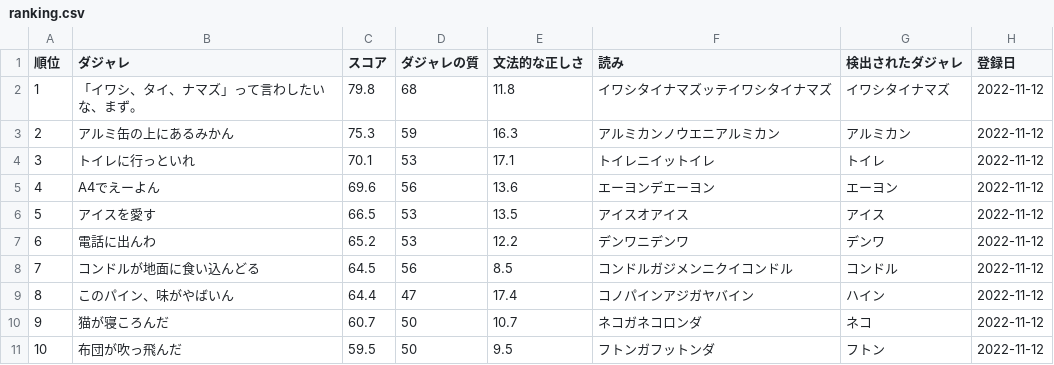
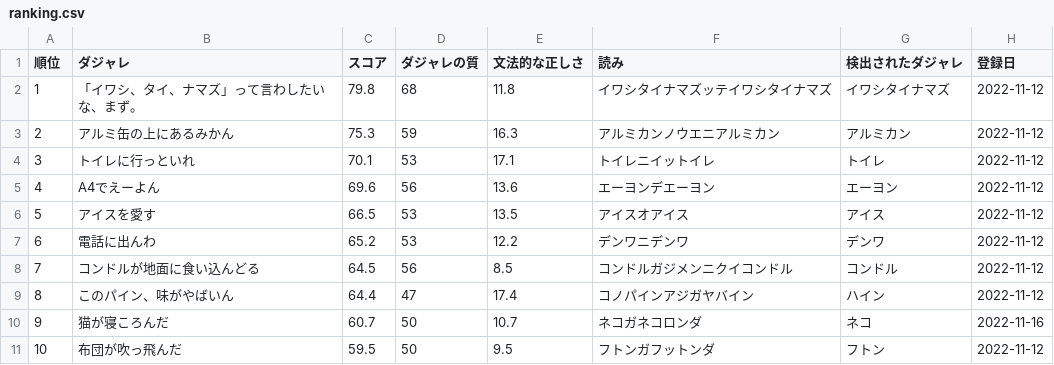
Before and after one commit to inoue-koyo/dajarejji, a CSV file: csv/ranking.csv, drawn as a sheet.

```diff
--- a/csv/ranking.csv
+++ b/csv/ranking.csv
@@ -9,3 +9,3 @@
 8,このパイン、味がやばいん,64.4,47,17.4,コノパインアジガヤバイン,ハイン,2022-11-12
-9,猫が寝ころんだ,60.7,50,10.7,ネコガネコロンダ,ネコ,2022-11-12
+9,猫が寝ころんだ,60.7,50,10.7,ネコガネコロンダ,ネコ,2022-11-16
 10,布団が吹っ飛んだ,59.5,50,9.5,フトンガフットンダ,フトン,2022-11-12
```
Also changed, not shown: 2 other files.
